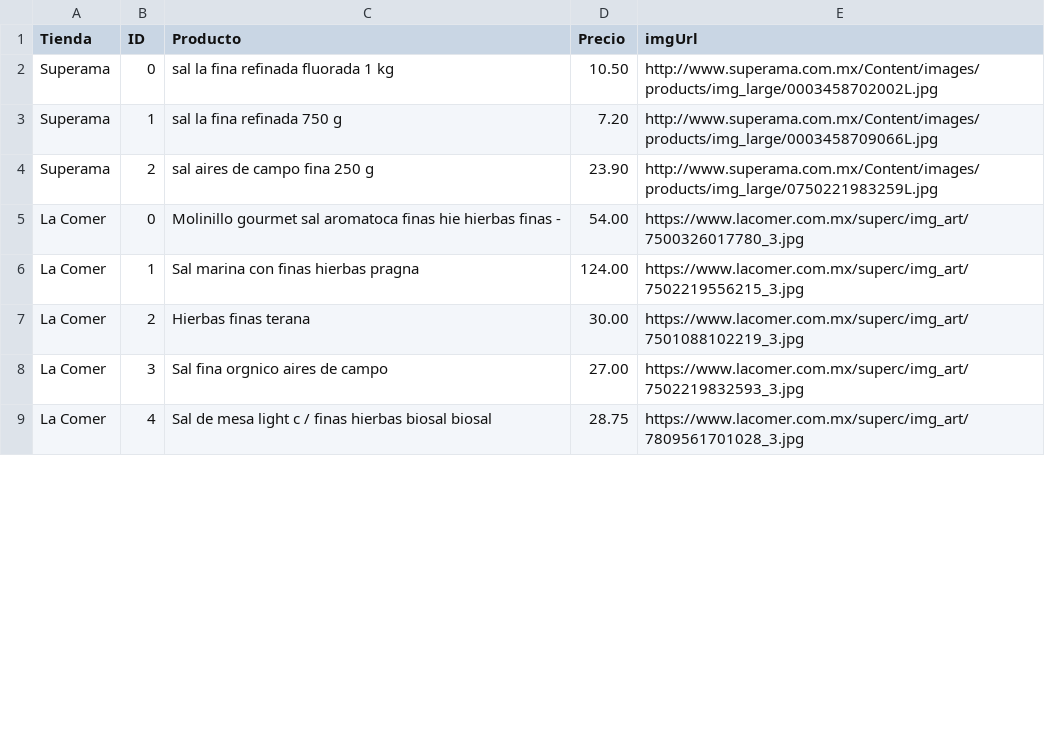
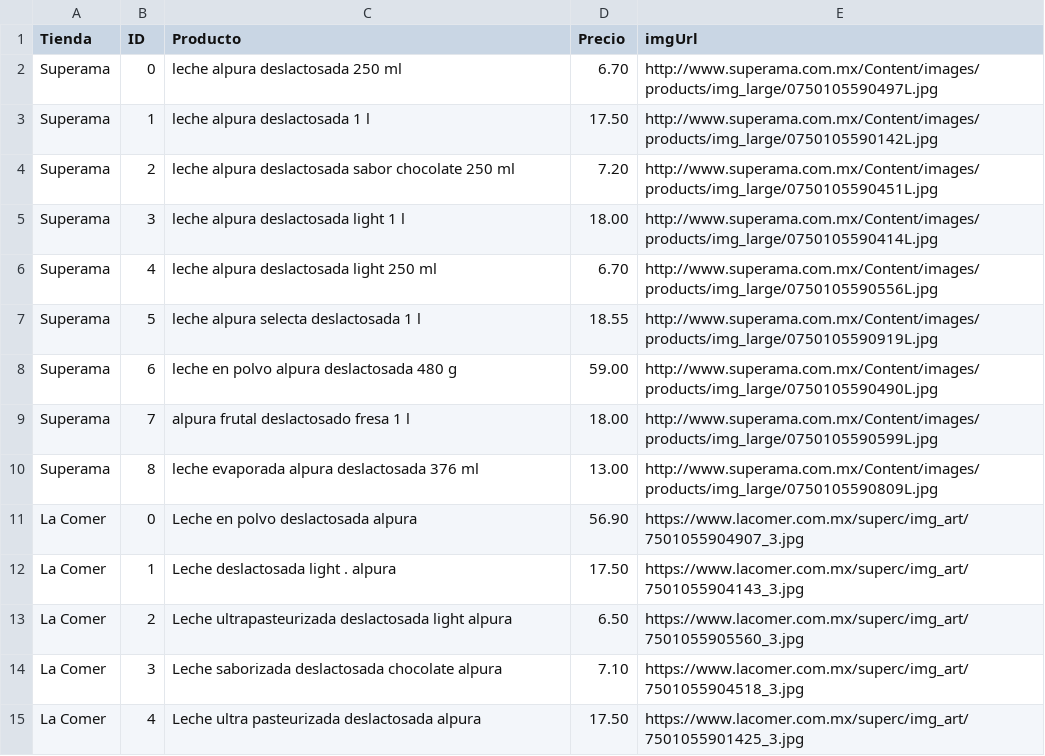
Before and after one commit to humandesignlab/superJapi, a CSV file: outMasterResult.csv, drawn as a sheet; only a part is shown; the diff covers the shown part only.

Commit message:
Start making the shopping list in angularjs

```diff
--- a/outMasterResult.csv
+++ b/outMasterResult.csv
@@ -1,9 +1,15 @@
 Tienda,ID,Producto,Precio,imgUrl
-Superama,0,sal la fina  refinada fluorada 1 kg,10.50,http://www.superama.com.mx/Content/images/products/img_large/0003458702002L.jpg
-Superama,1,sal la fina  refinada  750 g,7.20,http://www.superama.com.mx/Content/images/products/img_large/0003458709066L.jpg
-Superama,2,sal aires de campo  fina 250 g,23.90,http://www.superama.com.mx/Content/images/products/img_large/0750221983259L.jpg
-La Comer,0,Molinillo gourmet sal aromatoca finas hie hierbas finas   -,54.00,https://www.lacomer.com.mx/superc/img_art/7500326017780_3.jpg
-La Comer,1,Sal marina con finas hierbas   pragna,124.00,https://www.lacomer.com.mx/superc/img_art/7502219556215_3.jpg
-La Comer,2,Hierbas finas   terana,30.00,https://www.lacomer.com.mx/superc/img_art/7501088102219_3.jpg
-La Comer,3,Sal fina orgnico aires de campo,27.00,https://www.lacomer.com.mx/superc/img_art/7502219832593_3.jpg
-La Comer,4,Sal de mesa light c / finas hierbas biosal biosal,28.75,https://www.lacomer.com.mx/superc/img_art/7809561701028_3.jpg
+Superama,0,leche alpura  deslactosada 250 ml,6.70,http://www.superama.com.mx/Content/images/products/img_large/0750105590497L.jpg
+Superama,1,leche alpura  deslactosada 1 l,17.50,http://www.superama.com.mx/Content/images/products/img_large/0750105590142L.jpg
+Superama,2,leche alpura  deslactosada sabor chocolate 250 ml,7.20,http://www.superama.com.mx/Content/images/products/img_large/0750105590451L.jpg
+Superama,3,leche alpura  deslactosada light 1 l,18.00,http://www.superama.com.mx/Content/images/products/img_large/0750105590414L.jpg
+Superama,4,leche alpura  deslactosada light 250 ml,6.70,http://www.superama.com.mx/Content/images/products/img_large/0750105590556L.jpg
+Superama,5,leche alpura selecta deslactosada 1 l,18.55,http://www.superama.com.mx/Content/images/products/img_large/0750105590919L.jpg
+Superama,6,leche en polvo alpura  deslactosada 480 g,59.00,http://www.superama.com.mx/Content/images/products/img_large/0750105590490L.jpg
+Superama,7,alpura frutal deslactosado fresa 1 l,18.00,http://www.superama.com.mx/Content/images/products/img_large/0750105590599L.jpg
+Superama,8,leche evaporada alpura  deslactosada 376 ml,13.00,http://www.superama.com.mx/Content/images/products/img_large/0750105590809L.jpg
+La Comer,0,Leche en polvo deslactosada   alpura,56.90,https://www.lacomer.com.mx/superc/img_art/7501055904907_3.jpg
+La Comer,1,Leche deslactosada light . alpura,17.50,https://www.lacomer.com.mx/superc/img_art/7501055904143_3.jpg
+La Comer,2,Leche ultrapasteurizada deslactosada light alpura,6.50,https://www.lacomer.com.mx/superc/img_art/7501055905560_3.jpg
+La Comer,3,Leche saborizada deslactosada chocolate alpura,7.10,https://www.lacomer.com.mx/superc/img_art/7501055904518_3.jpg
+La Comer,4,Leche ultra pasteurizada deslactosada alpura,17.50,https://www.lacomer.com.mx/superc/img_art/7501055901425_3.jpg
```
Also changed, not shown: 4 added rows, 14 removed rows and 33 edited cells elsewhere in this file, 3 other files.
